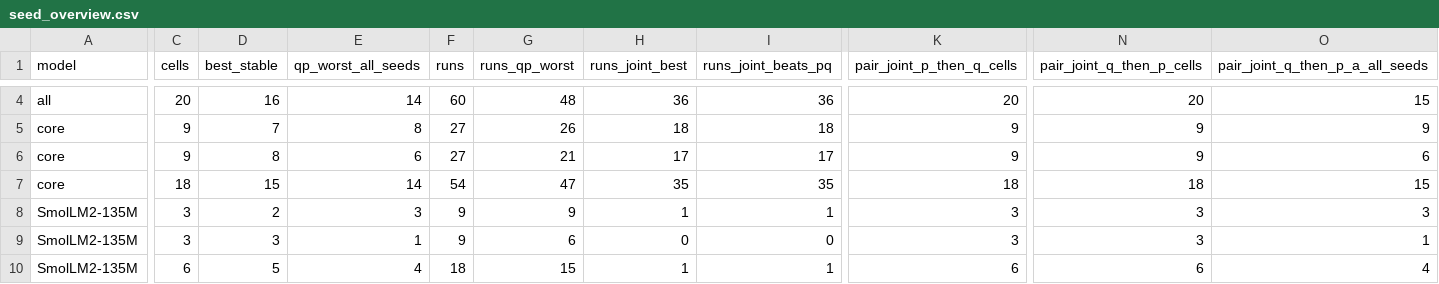
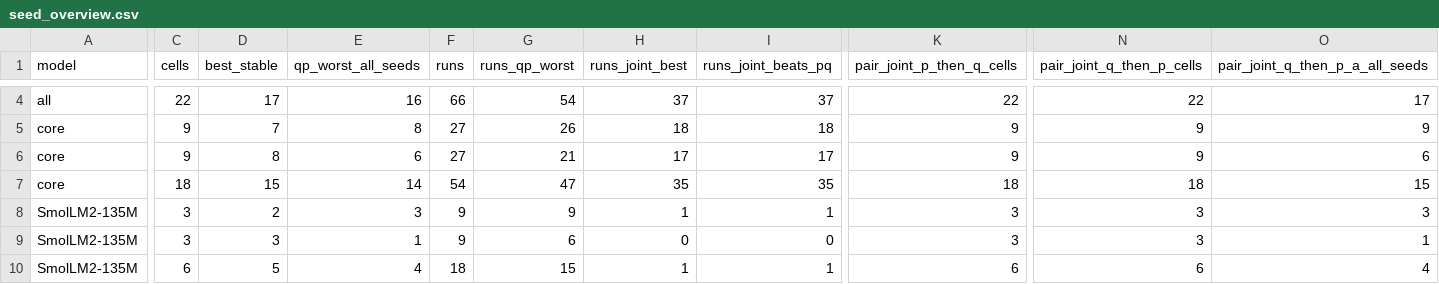
Before and after one commit to martin-cousseau/esann2027-compose, a CSV file: reports/analysis/seed_overview.csv, drawn as a sheet; only a part is shown, gaps mark what is left out; the diff covers the shown part only; the diff names each change by its address in the sheet, - before the commit and + after, or states it on an @@ line.

```diff
--- a/reports/analysis/seed_overview.csv
+++ b/reports/analysis/seed_overview.csv
-C4 (cells): 20
+C4 (cells): 22
-D4 (best_stable): 16
+D4 (best_stable): 17
-E4 (qp_worst_all_seeds): 14
+E4 (qp_worst_all_seeds): 16
-F4 (runs): 60
+F4 (runs): 66
-G4 (runs_qp_worst): 48
+G4 (runs_qp_worst): 54
-H4 (runs_joint_best): 36
+H4 (runs_joint_best): 37
-I4 (runs_joint_beats_pq): 36
+I4 (runs_joint_beats_pq): 37
-K4 (pair_joint_p_then_q_cells): 20
+K4 (pair_joint_p_then_q_cells): 22
-N4 (pair_joint_q_then_p_cells): 20
+N4 (pair_joint_q_then_p_cells): 22
-O4 (pair_joint_q_then_p_a_all_seeds): 15
+O4 (pair_joint_q_then_p_a_all_seeds): 17
```
Also changed, not shown: 1 added row, 1 removed row and 63 edited cells elsewhere in this file, reports/analysis/e1_seeds.csv, reports/analysis/e1_states.csv, 8 other files.
